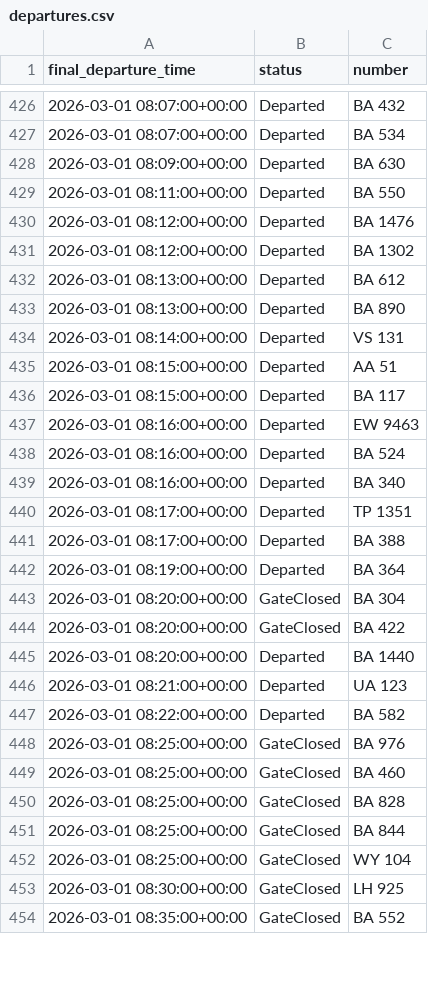
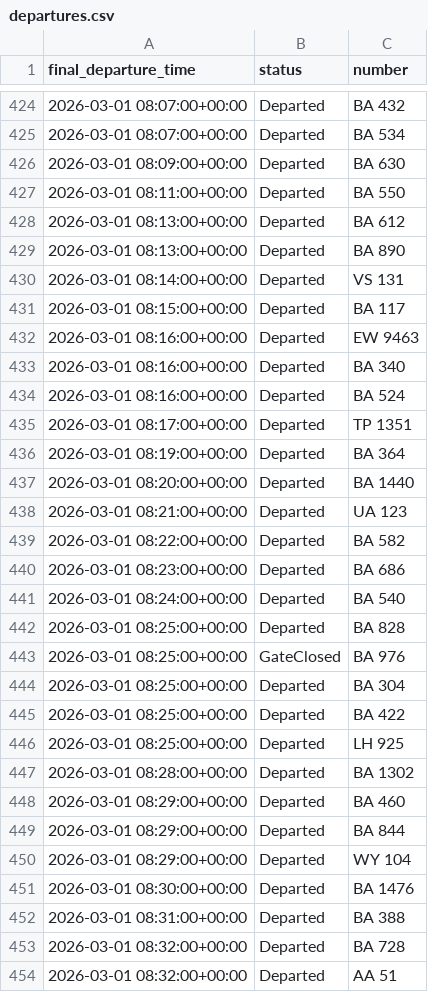
Before and after one commit to yashpincha/labubu-money, a CSV file: imc/data/departures.csv, drawn as a sheet; only a part is shown, gaps mark what is left out; the shorter side is filled out with more unchanged rows; the diff covers the shown part only.

```diff
--- a/imc/data/departures.csv
+++ b/imc/data/departures.csv
@@ -429,4 +427,2 @@ final_departure_time,status,number
 2026-03-01 08:11:00+00:00,Departed,BA 550
-2026-03-01 08:12:00+00:00,Departed,BA 1476
-2026-03-01 08:12:00+00:00,Departed,BA 1302
 2026-03-01 08:13:00+00:00,Departed,BA 612
@@ -434,12 +430,8 @@ final_departure_time,status,number
 2026-03-01 08:14:00+00:00,Departed,VS 131
-2026-03-01 08:15:00+00:00,Departed,AA 51
 2026-03-01 08:15:00+00:00,Departed,BA 117
 2026-03-01 08:16:00+00:00,Departed,EW 9463
+2026-03-01 08:16:00+00:00,Departed,BA 340
 2026-03-01 08:16:00+00:00,Departed,BA 524
-2026-03-01 08:16:00+00:00,Departed,BA 340
 2026-03-01 08:17:00+00:00,Departed,TP 1351
-2026-03-01 08:17:00+00:00,Departed,BA 388
 2026-03-01 08:19:00+00:00,Departed,BA 364
-2026-03-01 08:20:00+00:00,GateClosed,BA 304
-2026-03-01 08:20:00+00:00,GateClosed,BA 422
 2026-03-01 08:20:00+00:00,Departed,BA 1440
@@ -447,7 +439,16 @@ final_departure_time,status,number
 2026-03-01 08:22:00+00:00,Departed,BA 582
+2026-03-01 08:23:00+00:00,Departed,BA 686
+2026-03-01 08:24:00+00:00,Departed,BA 540
+2026-03-01 08:25:00+00:00,Departed,BA 828
 2026-03-01 08:25:00+00:00,GateClosed,BA 976
-2026-03-01 08:25:00+00:00,GateClosed,BA 460
-2026-03-01 08:25:00+00:00,GateClosed,BA 828
-2026-03-01 08:25:00+00:00,GateClosed,BA 844
-2026-03-01 08:25:00+00:00,GateClosed,WY 104
-2026-03-01 08:30:00+00:00,GateClosed,LH 925
+2026-03-01 08:25:00+00:00,Departed,BA 304
+2026-03-01 08:25:00+00:00,Departed,BA 422
+2026-03-01 08:25:00+00:00,Departed,LH 925
+2026-03-01 08:28:00+00:00,Departed,BA 1302
+2026-03-01 08:29:00+00:00,Departed,BA 460
+2026-03-01 08:29:00+00:00,Departed,BA 844
+2026-03-01 08:29:00+00:00,Departed,WY 104
+2026-03-01 08:30:00+00:00,Departed,BA 1476
+2026-03-01 08:31:00+00:00,Departed,BA 388
+2026-03-01 08:32:00+00:00,Departed,BA 728
+2026-03-01 08:32:00+00:00,Departed,AA 51
```
Also changed, not shown: 10 added rows, 13 removed rows, 44 moved rows and 12 edited cells elsewhere in this file, imc/data/arrivals.csv, 2 other files.
